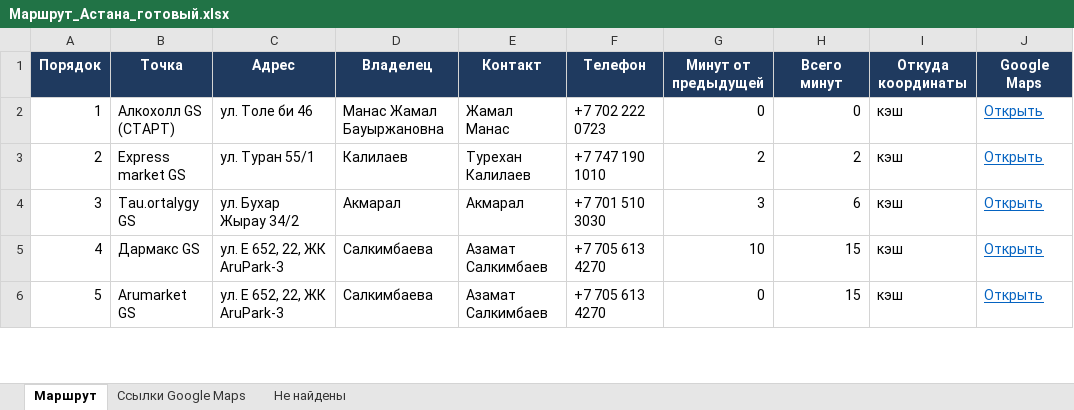
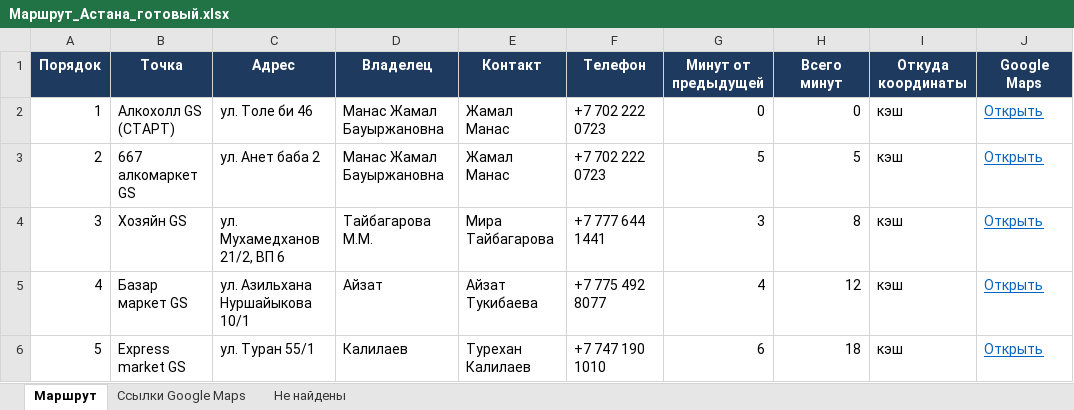
Before and after one commit to LeoIsBlack/route-bot, an Excel workbook: Маршрут_Астана_готовый.xlsx, sheet Маршрут, drawn as a sheet; only a part is shown; values as stored, in another font and other column widths than the file's, no borders; the diff covers the shown part only; the diff names each change by its address in the sheet, - before the commit and + after, or states it on an @@ line.

Commit message:
Fix all errors: Markdown parsing, note capture, reroute preservation, and robust excel export

```diff
--- a/Маршрут_Астана_готовый.xlsx (sheet Маршрут)
+++ b/Маршрут_Астана_готовый.xlsx (sheet Маршрут)
-B3 (Точка): Express market GS
+B3 (Точка): 667 алкомаркет GS
-C3 (Адрес): ул. Туран 55/1
+C3 (Адрес): ул. Анет баба 2
-D3 (Владелец): Калилаев
+D3 (Владелец): Манас Жамал Бауыржановна
-E3 (Контакт): Турехан Калилаев
+E3 (Контакт): Жамал Манас
-F3 (Телефон): +7 747 190 1010
+F3 (Телефон): +7 702 222 0723
-G3 (Минут от предыдущей): 2
+G3 (Минут от предыдущей): 5
-H3 (Всего минут): 2
+H3 (Всего минут): 5
-B4 (Точка): Tau.ortalygy GS
+B4 (Точка): Хозяйн GS
-C4 (Адрес): ул. Бухар Жырау 34/2
+C4 (Адрес): ул. Мухамедханов 21/2, ВП 6
-D4 (Владелец): Акмарал
+D4 (Владелец): Тайбагарова М.М.
-E4 (Контакт): Акмарал
+E4 (Контакт): Мира Тайбагарова
-F4 (Телефон): +7 701 510 3030
+F4 (Телефон): +7 777 644 1441
-H4 (Всего минут): 6
+H4 (Всего минут): 8
-B5 (Точка): Дармакс GS
+B5 (Точка): Базар маркет GS
-C5 (Адрес): ул. Е 652, 22, ЖК AruPark-3
+C5 (Адрес): ул. Азильхана Нуршайыкова 10/1
-D5 (Владелец): Салкимбаева
+D5 (Владелец): Айзат
-E5 (Контакт): Азамат Салкимбаев
+E5 (Контакт): Айзат Тукибаева
-F5 (Телефон): +7 705 613 4270
+F5 (Телефон): +7 775 492 8077
-G5 (Минут от предыдущей): 10
+G5 (Минут от предыдущей): 4
-H5 (Всего минут): 15
+H5 (Всего минут): 12
-B6 (Точка): Arumarket GS
+B6 (Точка): Express market GS
-C6 (Адрес): ул. Е 652, 22, ЖК AruPark-3
+C6 (Адрес): ул. Туран 55/1
-D6 (Владелец): Салкимбаева
+D6 (Владелец): Калилаев
-E6 (Контакт): Азамат Салкимбаев
+E6 (Контакт): Турехан Калилаев
-F6 (Телефон): +7 705 613 4270
+F6 (Телефон): +7 747 190 1010
-G6 (Минут от предыдущей): 0
+G6 (Минут от предыдущей): 6
-H6 (Всего минут): 15
+H6 (Всего минут): 18
```
Also changed, not shown: 131 edited cells elsewhere in this sheet, sheet Ссылки Google Maps, 2 other files.
